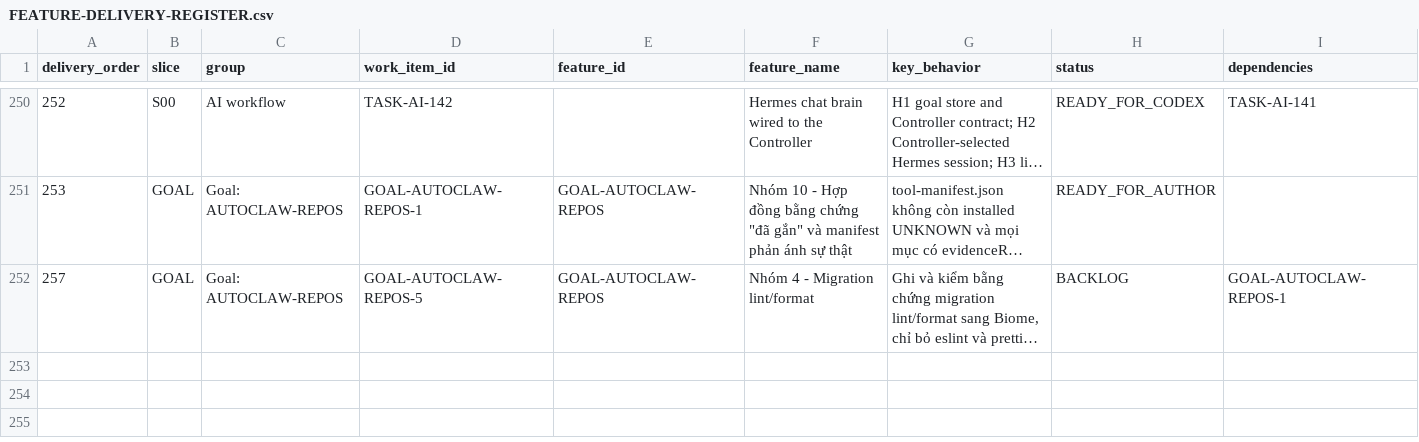
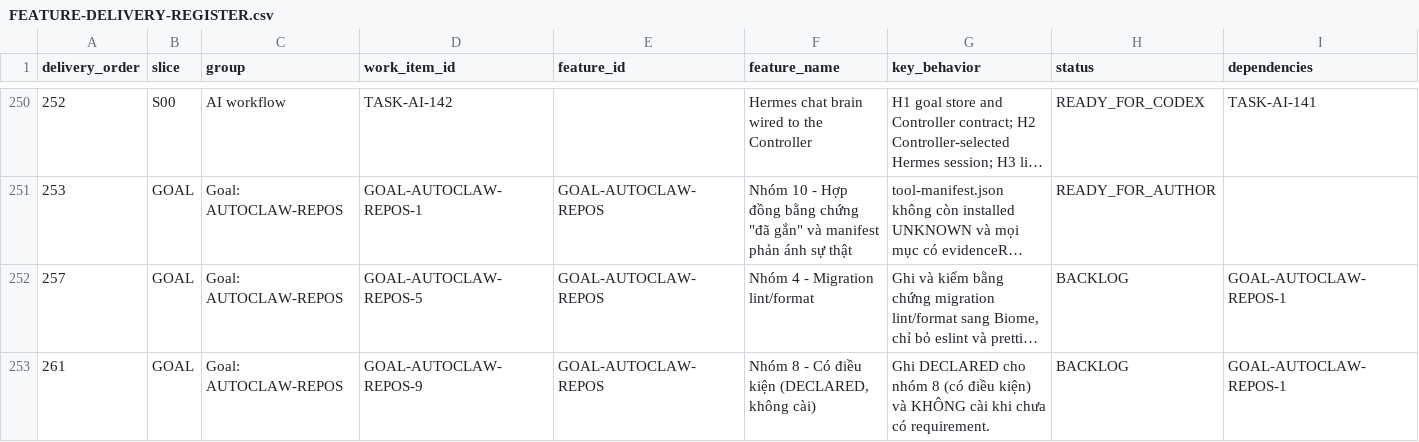
Before and after one commit to vinh05092001/shipde-platform, a CSV file: docs/product-spec/docs/10-ai-collaboration/FEATURE-DELIVERY-REGISTER.csv, drawn as a sheet; only a part is shown, gaps mark what is left out; long unchanged cells end in …; rows hold the shown columns only; the diff names each change by its address in the sheet, - before the commit and + after, or states it on an @@ line.

```diff
--- a/docs/product-spec/docs/10-ai-collaboration/FEATURE-DELIVERY-REGISTER.csv
+++ b/docs/product-spec/docs/10-ai-collaboration/FEATURE-DELIVERY-REGISTER.csv
+row 253: 261 | GOAL | Goal: AUTOCLAW-REPOS | GOAL-AUTOCLAW-REPOS-9 | GOAL-AUTOCLAW-REPOS | Nhóm 8 - Có điều kiện (DECLARED, không cài) | Ghi DECLARED cho nhóm 8 (có điều kiện) và KHÔNG cài khi chưa có requirement. | BACKLOG | GOAL-AUTOCLAW-REPOS-1
```
Also changed, not shown: 3 other files.
